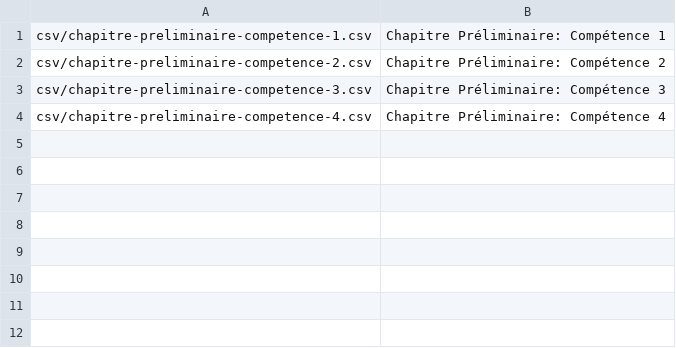
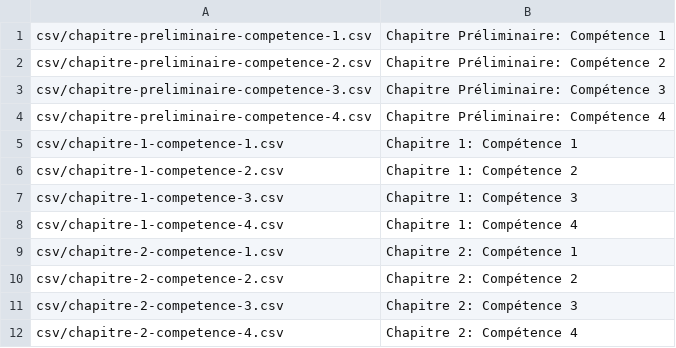
Before and after one commit to feller-kristina/AutomatedExamples, a CSV file: index.csv, drawn as a sheet.

```diff
--- a/index.csv
+++ b/index.csv
@@ -4 +4,9 @@ csv/chapitre-preliminaire-competence-3.csv;Chapitre Préliminaire: Compétence 3
 csv/chapitre-preliminaire-competence-4.csv;Chapitre Préliminaire: Compétence 4
+csv/chapitre-1-competence-1.csv;Chapitre 1: Compétence 1
+csv/chapitre-1-competence-2.csv;Chapitre 1: Compétence 2
+csv/chapitre-1-competence-3.csv;Chapitre 1: Compétence 3
+csv/chapitre-1-competence-4.csv;Chapitre 1: Compétence 4
+csv/chapitre-2-competence-1.csv;Chapitre 2: Compétence 1
+csv/chapitre-2-competence-2.csv;Chapitre 2: Compétence 2
+csv/chapitre-2-competence-3.csv;Chapitre 2: Compétence 3
+csv/chapitre-2-competence-4.csv;Chapitre 2: Compétence 4
```
Also changed, not shown: 8 other files.
